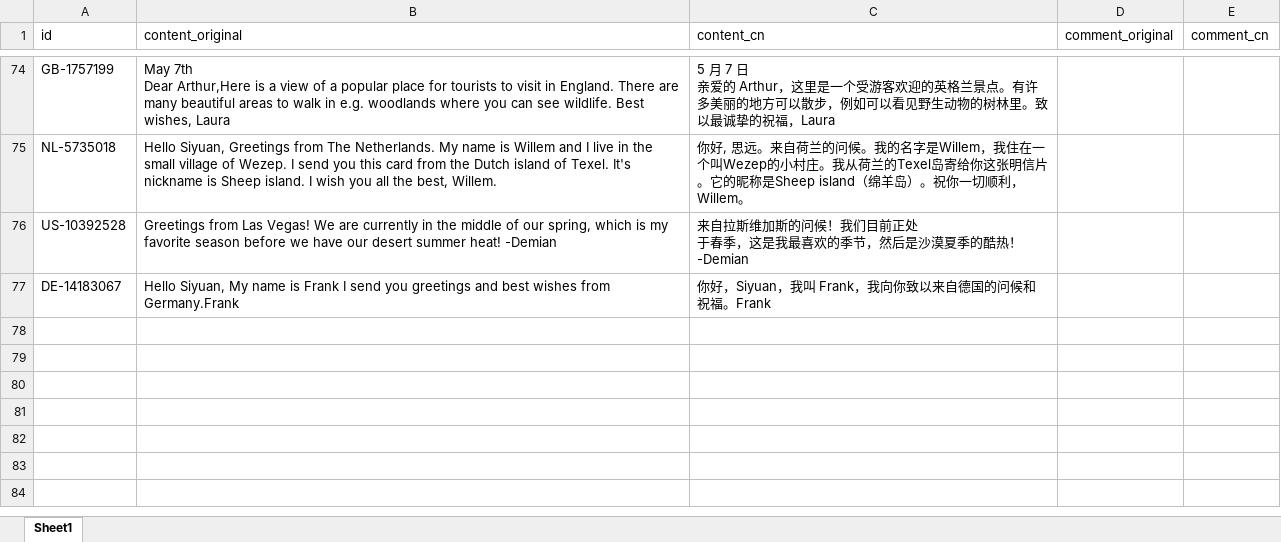
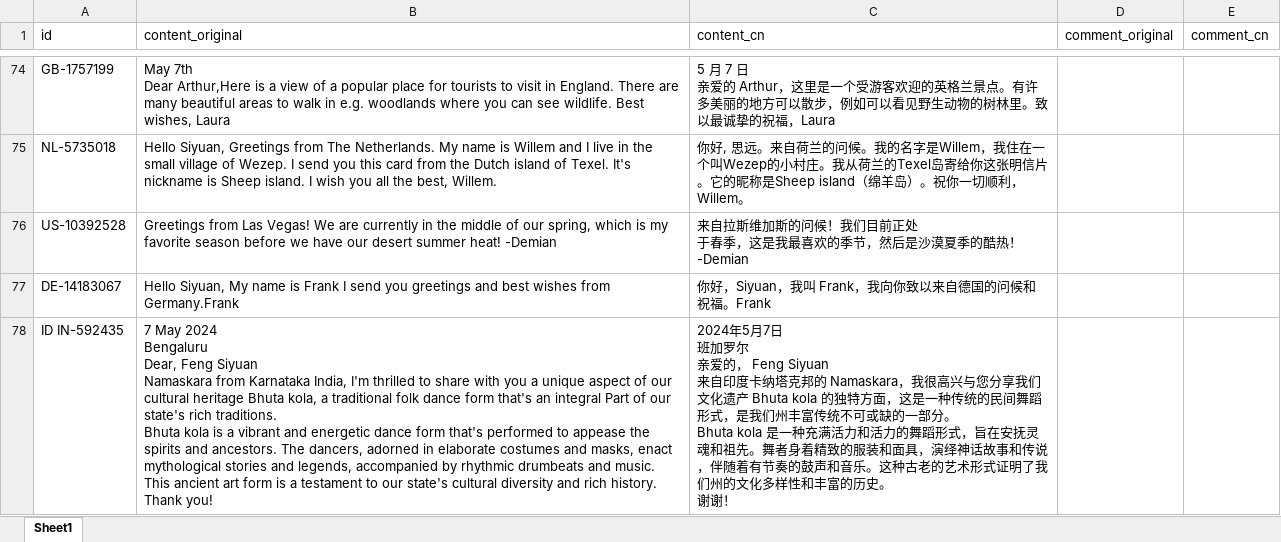
Before and after one commit to arthurfsy2/Postcrossing_map_generator, an Excel workbook: template/postcardStory.xlsx, sheet Sheet1, drawn as a sheet; only a part is shown, gaps mark what is left out; values as stored, in another font and other column widths than the file's, no borders; ↵ is a line break in a cell; the diff names each change by its address in the sheet, - before the commit and + after, or states it on an @@ line.

```diff
--- a/template/postcardStory.xlsx (sheet Sheet1)
+++ b/template/postcardStory.xlsx (sheet Sheet1)
+row 78: ID IN-592435 | 7 May 2024 ↵ Bengaluru ↵ Dear, Feng Siyuan ↵ Namaskara from Karnataka India, I'm thrilled to share with you a unique aspect of our cultural heritage Bhuta kola, a traditional folk dance form that's an integral Part of our state's rich traditions. ↵ Bhuta kola is a vibrant and energetic dance form that's performed to appease the spirits and ancestors. The dancers, adorned in elaborate costumes and masks, enact mythological stories and legends, accompanied by rhythmic drumbeats and music. This ancient art form is a testament to our state's cultural diversity and rich history. ↵ Thank you! | 2024年5月7日 ↵ 班加罗尔 ↵ 亲爱的， Feng Siyuan ↵ 来自印度卡纳塔克邦的 Namaskara，我很高兴与您分享我们文化遗产 Bhuta kola 的独特方面，这是一种传统的民间舞蹈形式，是我们州丰富传统不可或缺的一部分。 ↵ Bhuta kola 是一种充满活力和活力的舞蹈形式，旨在安抚灵魂和祖先。舞者身着精致的服装和面具，演绎神话故事和传说，伴随着有节奏的鼓声和音乐。这种古老的艺术形式证明了我们州的文化多样性和丰富的历史。 ↵ 谢谢！
```
Also changed, not shown: 1 other file.
